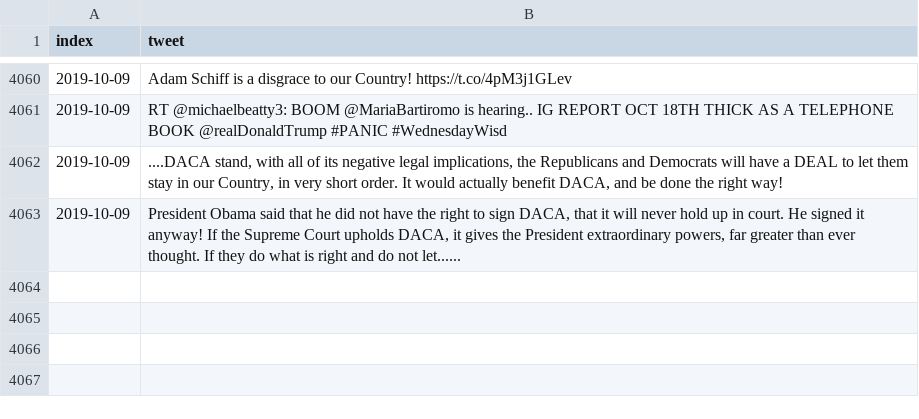
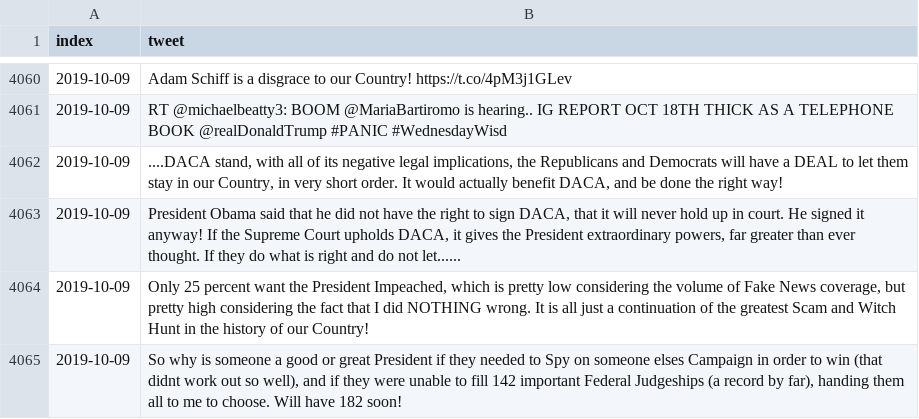
Before and after one commit to freedomtowin/algo-trading, a CSV file: data/trump_tweet_archive.csv, drawn as a sheet; only a part is shown, gaps mark what is left out.

Commit message:
push tweets

```diff
--- a/data/trump_tweet_archive.csv
+++ b/data/trump_tweet_archive.csv
@@ -4063 +4063,3 @@ index,tweet
 2019-10-09,"President Obama said that he did not have the right to sign DACA, that it will never hold up in court. He signed it anyway! If the Supreme Court upholds DACA, it gives the President extraordinary powers, far greater than ever thought. If they do what is right and do not let......"
+2019-10-09,"Only 25 percent want the President Impeached, which is pretty low considering the volume of Fake News coverage, but pretty high considering the fact that I did NOTHING wrong. It is all just a continuation of the greatest Scam and Witch Hunt in the history of our Country!"
+2019-10-09,"So why is someone a good or great President if they needed to Spy on someone elses Campaign in order to win (that didnt work out so well), and if they were unable to fill 142 important Federal Judgeships (a record by far), handing them all to me to choose. Will have 182 soon!"
```
